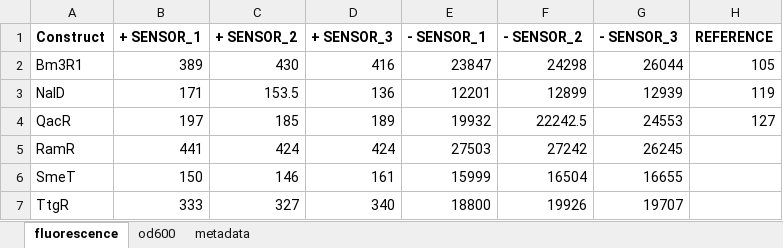
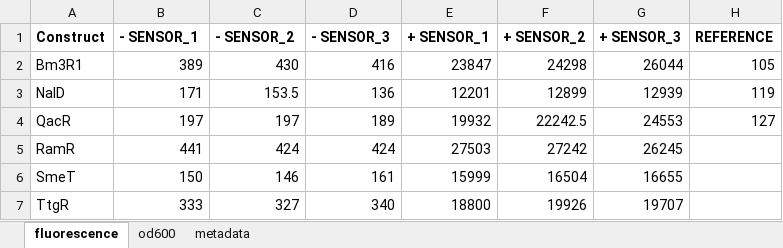
Before and after one commit to simonsnitz/plotting, an Excel workbook: data/grouped_bars/proxe_supp.xlsx, sheet fluorescence, drawn as a sheet; values as stored, in another font and other column widths than the file's, no borders; charts and pictures not drawn; the diff names each change by its address in the sheet, - before the commit and + after, or states it on an @@ line.

```diff
--- a/data/grouped_bars/proxe_supp.xlsx (sheet fluorescence)
+++ b/data/grouped_bars/proxe_supp.xlsx (sheet fluorescence)
-B1: + SENSOR_1
+B1: - SENSOR_1
-C1: + SENSOR_2
+C1: - SENSOR_2
-D1: + SENSOR_3
+D1: - SENSOR_3
-E1: - SENSOR_1
+E1: + SENSOR_1
-F1: - SENSOR_2
+F1: + SENSOR_2
-G1: - SENSOR_3
+G1: + SENSOR_3
-C4 (- SENSOR_2): 185
+C4 (- SENSOR_2): 197
```
Also changed, not shown: sheet metadata, 24 other files.
